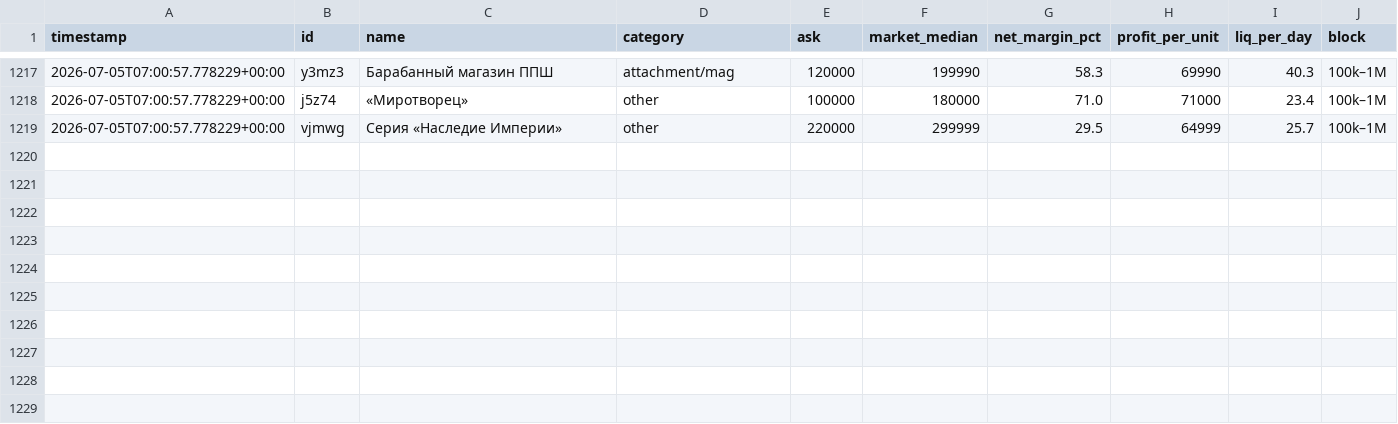
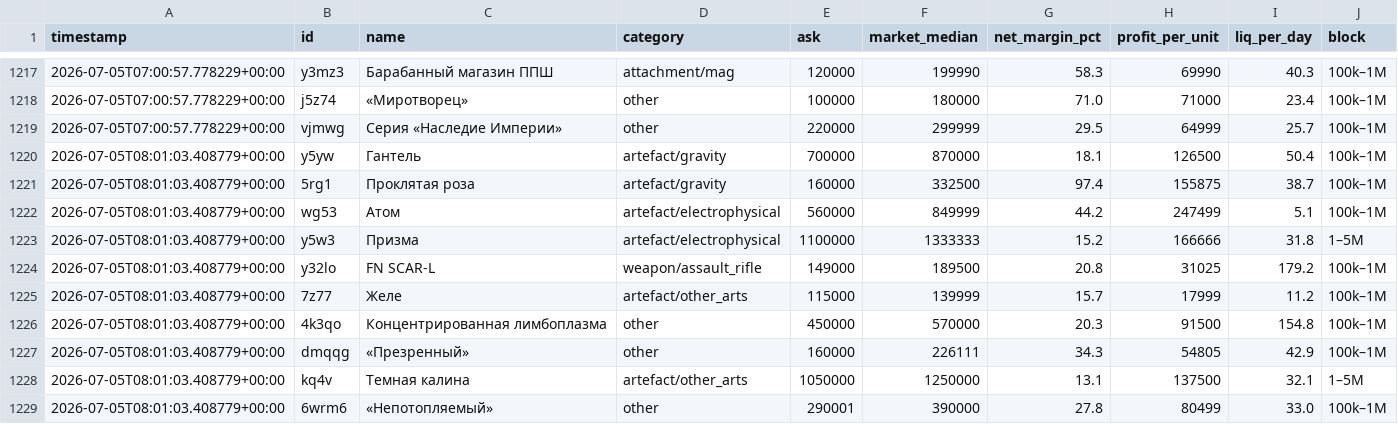
Before and after one commit to gromkyi/sz-deal-bot, a CSV file: deals_log.csv, drawn as a sheet; only a part is shown, gaps mark what is left out; the diff names each change by its address in the sheet, - before the commit and + after, or states it on an @@ line.

```diff
--- a/deals_log.csv
+++ b/deals_log.csv
+row 1220: 2026-07-05T08:01:03.408779+00:00 | y5yw | Гантель | artefact/gravity | 700000 | 870000 | 18.1 | 126500 | 50.4 | 100k–1M
+row 1221: 2026-07-05T08:01:03.408779+00:00 | 5rg1 | Проклятая роза | artefact/gravity | 160000 | 332500 | 97.4 | 155875 | 38.7 | 100k–1M
+row 1222: 2026-07-05T08:01:03.408779+00:00 | wg53 | Атом | artefact/electrophysical | 560000 | 849999 | 44.2 | 247499 | 5.1 | 100k–1M
+row 1223: 2026-07-05T08:01:03.408779+00:00 | y5w3 | Призма | artefact/electrophysical | 1100000 | 1333333 | 15.2 | 166666 | 31.8 | 1–5M
+row 1224: 2026-07-05T08:01:03.408779+00:00 | y32lo | FN SCAR-L | weapon/assault_rifle | 149000 | 189500 | 20.8 | 31025 | 179.2 | 100k–1M
+row 1225: 2026-07-05T08:01:03.408779+00:00 | 7z77 | Желе | artefact/other_arts | 115000 | 139999 | 15.7 | 17999 | 11.2 | 100k–1M
+row 1226: 2026-07-05T08:01:03.408779+00:00 | 4k3qo | Концентрированная лимбоплазма | other | 450000 | 570000 | 20.3 | 91500 | 154.8 | 100k–1M
+row 1227: 2026-07-05T08:01:03.408779+00:00 | dmqqg | «Презренный» | other | 160000 | 226111 | 34.3 | 54805 | 42.9 | 100k–1M
+row 1228: 2026-07-05T08:01:03.408779+00:00 | kq4v | Темная калина | artefact/other_arts | 1050000 | 1250000 | 13.1 | 137500 | 32.1 | 1–5M
+row 1229: 2026-07-05T08:01:03.408779+00:00 | 6wrm6 | «Непотопляемый» | other | 290001 | 390000 | 27.8 | 80499 | 33.0 | 100k–1M
```
Also changed, not shown: 1 other file.
